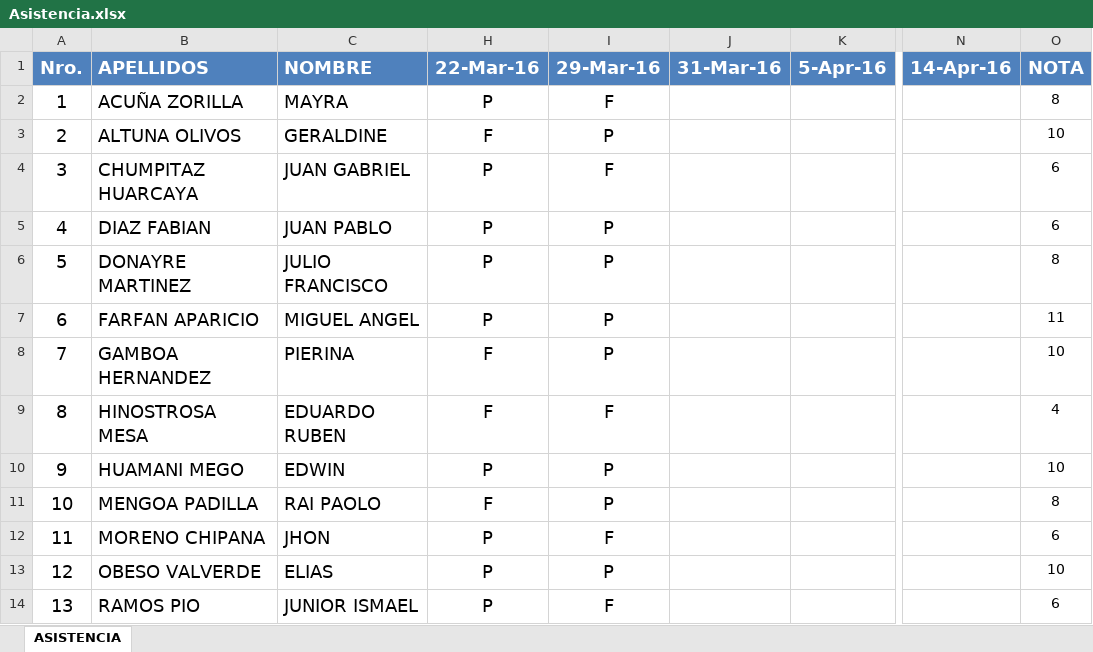
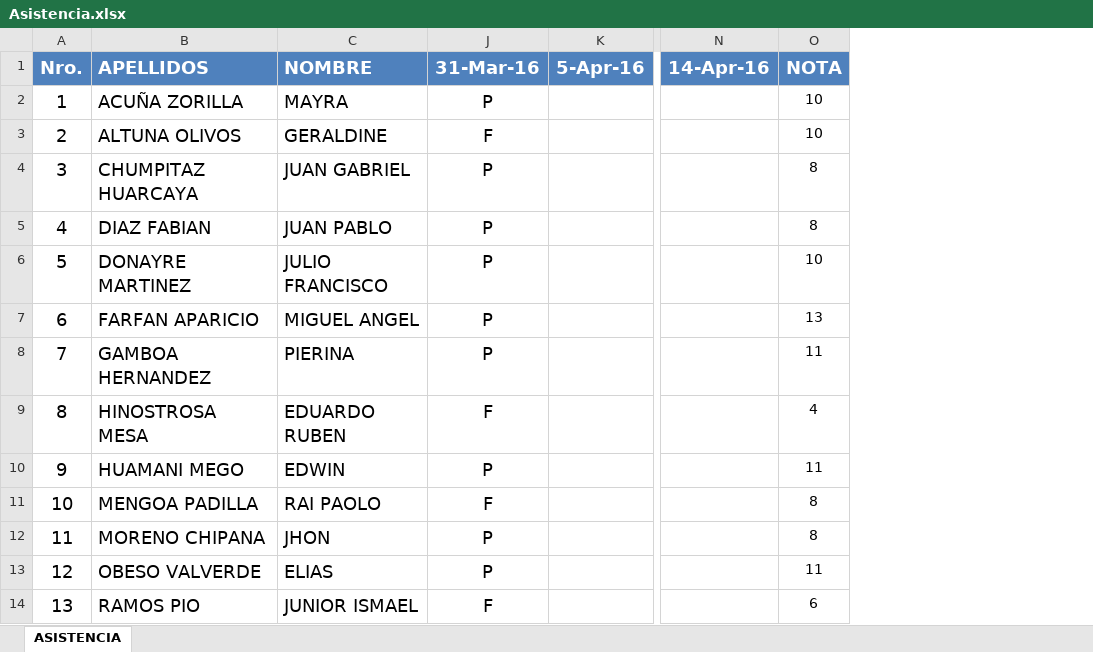
Before and after one commit to Mike94/UCS_ARQSOFT_001, an Excel workbook: Notas/Asistencia.xlsx, sheet ASISTENCIA, drawn as a sheet; only a part is shown, gaps mark what is left out; values as stored, in another font and other column widths than the file's, no borders; removed rows and columns are numbered as before the commit, all else as after; the diff names each change by its address in the sheet, - before the commit and + after, or states it on an @@ line.

```diff
--- a/Notas/Asistencia.xlsx (sheet ASISTENCIA)
+++ b/Notas/Asistencia.xlsx (sheet ASISTENCIA)
@@ column I (29-Mar-16) hidden, rows 2-14: F | P | F | P | P | P | P | F | P | P | F | P | F @@
-column J (31-Mar-16), empty
-J1: 22-Mar-16
+J1: 31-Mar-16
-O2 (NOTA): 8
+O2 (NOTA): 10
-O4:O5 (NOTA): 6
+O4:O5 (NOTA): 8
-O6 (NOTA): 8
+O6 (NOTA): 10
-O7 (NOTA): 11
+O7 (NOTA): 13
-J8 (31-Mar-16): F
+J8 (31-Mar-16): P
-O8 (NOTA): 10
+O8 (NOTA): 11
-O10 (NOTA): 10
+O10 (NOTA): 11
-O12 (NOTA): 6
+O12 (NOTA): 8
-O13 (NOTA): 10
+O13 (NOTA): 11
-J14 (31-Mar-16): P
+J14 (31-Mar-16): F
```
Also changed, not shown: 5 other files.
